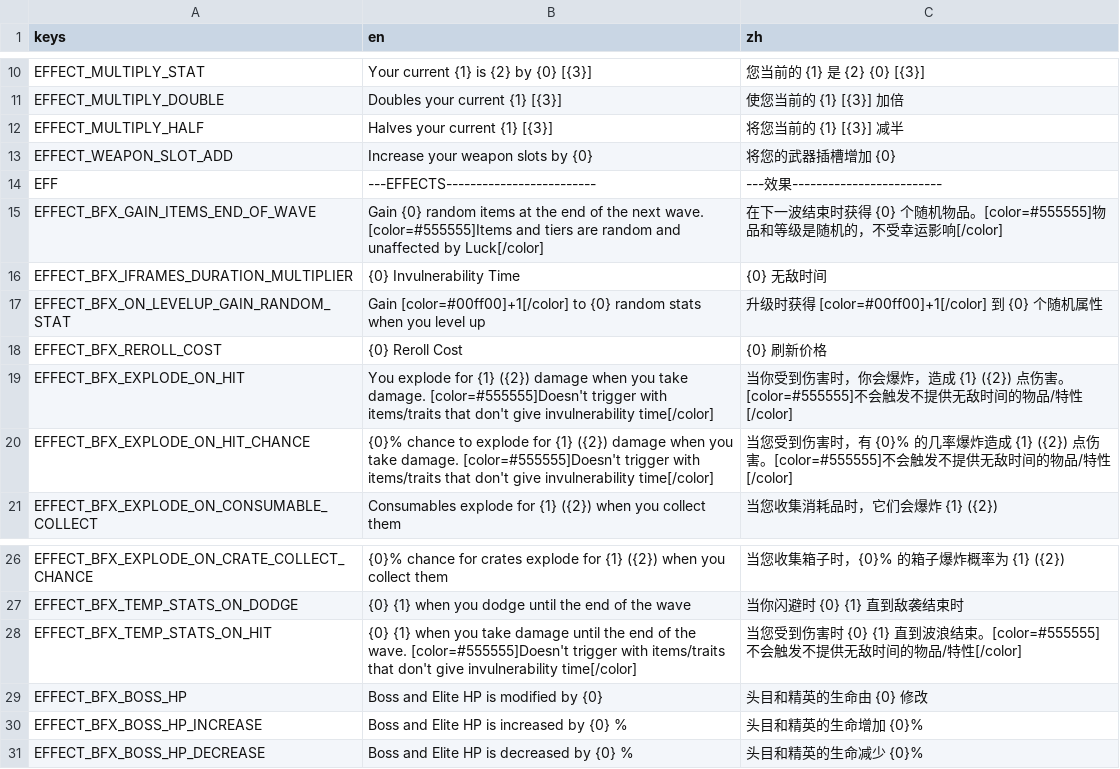
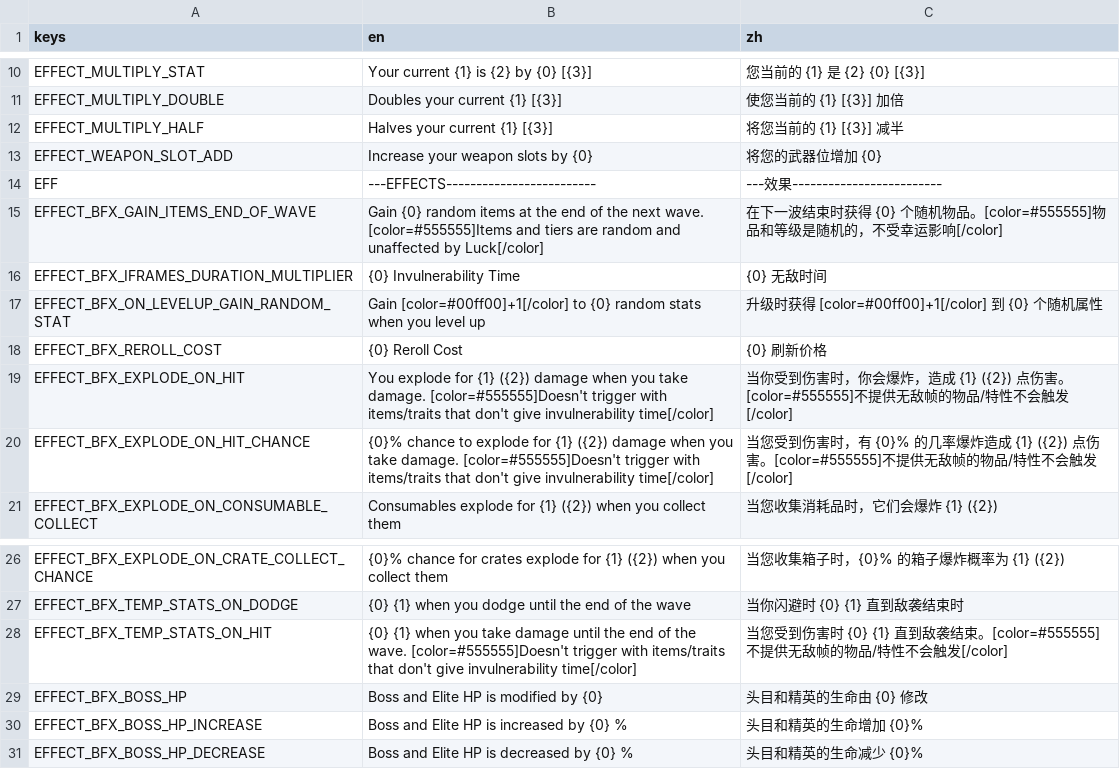
Before and after one commit to scgm0/SCGM-i18n, a CSV file: mods-unpacked/SCGM-i18n/translations/Darkly77-BFX/translations/mod_bfx.csv, drawn as a sheet; only a part is shown, gaps mark what is left out.

```diff
--- a/mods-unpacked/SCGM-i18n/translations/Darkly77-BFX/translations/mod_bfx.csv
+++ b/mods-unpacked/SCGM-i18n/translations/Darkly77-BFX/translations/mod_bfx.csv
@@ -12,3 +12,3 @@ EFFECT_MULTIPLY_DOUBLE,Doubles your current {1} [{3}],使您当前的 {1} [{3}]
 EFFECT_MULTIPLY_HALF,Halves your current {1} [{3}],将您当前的 {1} [{3}] 减半
-EFFECT_WEAPON_SLOT_ADD,Increase your weapon slots by {0},将您的武器插槽增加 {0}
+EFFECT_WEAPON_SLOT_ADD,Increase your weapon slots by {0},将您的武器位增加 {0}
 EFF,---EFFECTS-------------------------,---效果-------------------------
@@ -18,4 +18,4 @@ EFFECT_BFX_ON_LEVELUP_GAIN_RANDOM_STAT,Gain [color=#00ff00]+1[/color] to {0} ran
 EFFECT_BFX_REROLL_COST,{0} Reroll Cost,{0} 刷新价格
-EFFECT_BFX_EXPLODE_ON_HIT,You explode for {1} ({2}) damage when you take damage. [color=#555555]Doesn't trigger with items/traits that don't give invulnerability time[/color],当你受到伤害时，你会爆炸，造成 {1} ({2}) 点伤害。[color=#555555]不会触发不提供无敌时间的物品/特性[/color]
-EFFECT_BFX_EXPLODE_ON_HIT_CHANCE,{0}% chance to explode for {1} ({2}) damage when you take damage. [color=#555555]Doesn't trigger with items/traits that don't give invulnerability time[/color],当您受到伤害时，有 {0}% 的几率爆炸造成 {1} ({2}) 点伤害。[color=#555555]不会触发不提供无敌时间的物品/特性[/color]
+EFFECT_BFX_EXPLODE_ON_HIT,You explode for {1} ({2}) damage when you take damage. [color=#555555]Doesn't trigger with items/traits that don't give invulnerability time[/color],当你受到伤害时，你会爆炸，造成 {1} ({2}) 点伤害。[color=#555555]不提供无敌帧的物品/特性不会触发[/color]
+EFFECT_BFX_EXPLODE_ON_HIT_CHANCE,{0}% chance to explode for {1} ({2}) damage when you take damage. [color=#555555]Doesn't trigger with items/traits that don't give invulnerability time[/color],当您受到伤害时，有 {0}% 的几率爆炸造成 {1} ({2}) 点伤害。[color=#555555]不提供无敌帧的物品/特性不会触发[/color]
 EFFECT_BFX_EXPLODE_ON_CONSUMABLE_COLLECT,Consumables explode for {1} ({2}) when you collect them,当您收集消耗品时，它们会爆炸 {1} ({2})
@@ -27,3 +27,3 @@ EFFECT_BFX_EXPLODE_ON_CRATE_COLLECT_CHANCE,{0}% chance for crates explode for {1
 EFFECT_BFX_TEMP_STATS_ON_DODGE,{0} {1} when you dodge until the end of the wave,当你闪避时 {0} {1} 直到敌袭结束时
-EFFECT_BFX_TEMP_STATS_ON_HIT,{0} {1} when you take damage until the end of the wave. [color=#555555]Doesn't trigger with items/traits that don't give invulnerability time[/color],当您受到伤害时 {0} {1} 直到波浪结束。[color=#555555]不会触发不提供无敌时间的物品/特性[/color]
+EFFECT_BFX_TEMP_STATS_ON_HIT,{0} {1} when you take damage until the end of the wave. [color=#555555]Doesn't trigger with items/traits that don't give invulnerability time[/color],当您受到伤害时 {0} {1} 直到敌袭结束。[color=#555555]不提供无敌帧的物品/特性不会触发[/color]
 EFFECT_BFX_BOSS_HP,Boss and Elite HP is modified by {0},头目和精英的生命由 {0} 修改
```
Also changed, not shown: mods-unpacked/SCGM-i18n/translations/Darkly77-CustomDifficultyModes/translations/mod_customdifficultymodes_text.csv, mods-unpacked/SCGM-i18n/translations/EviePatamon-Patamods/translations/patamods_text.csv, 3 other files.
